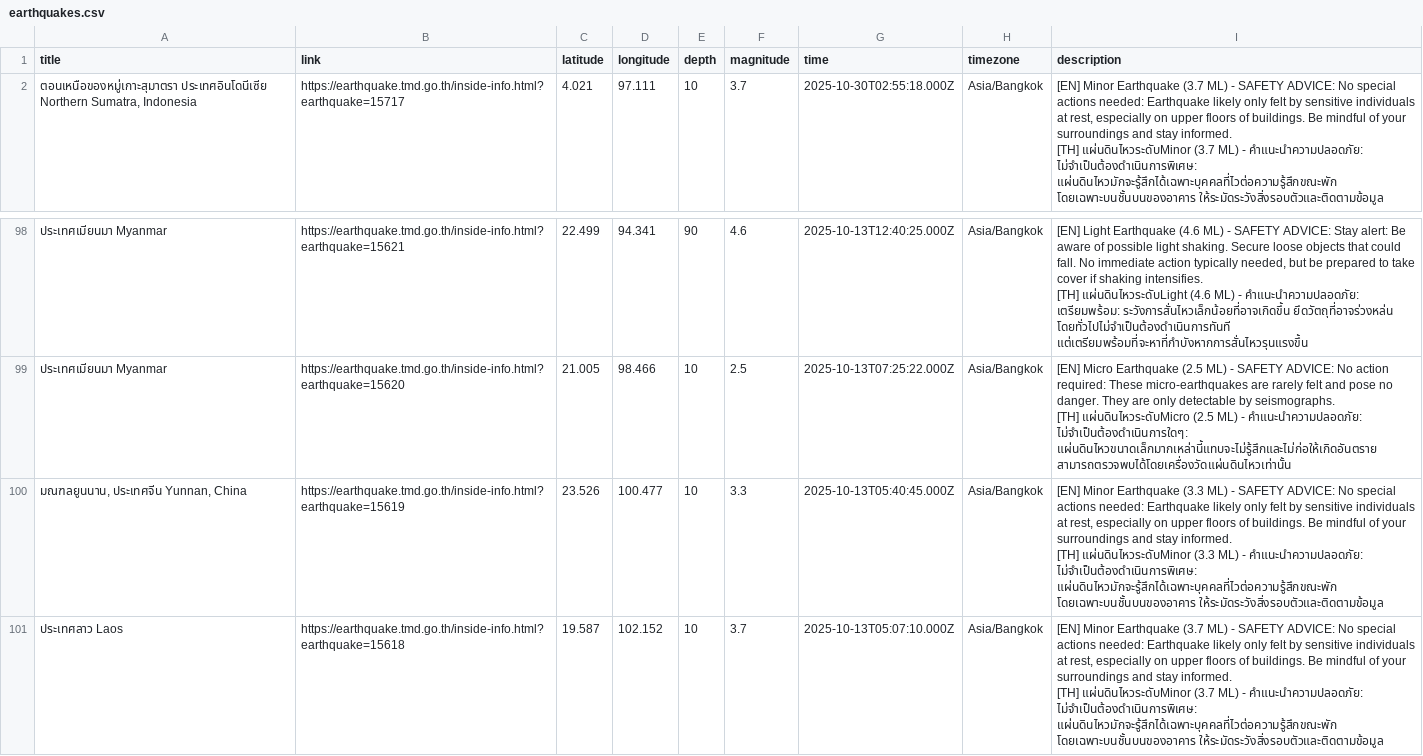
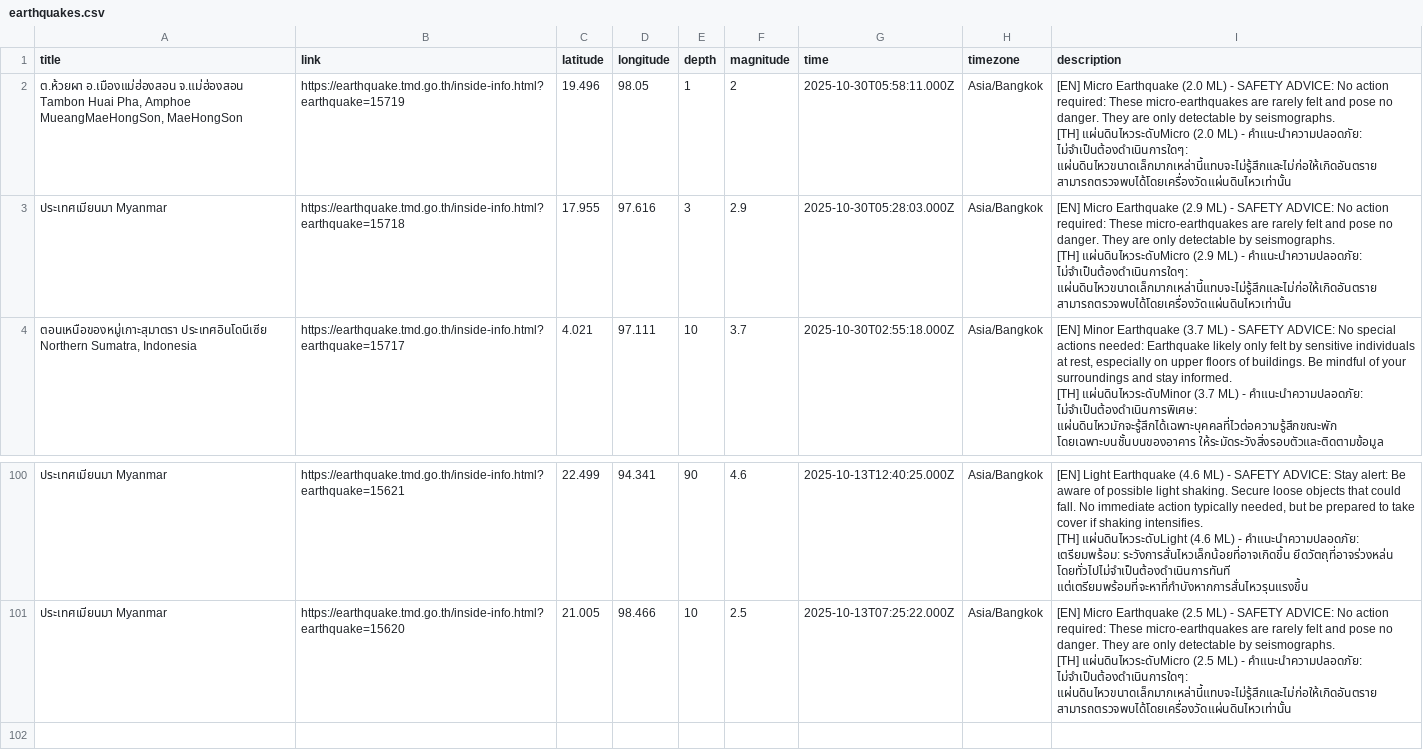
Before and after one commit to Pittawat2542/thailand-earthquake-visualizer, a CSV file: data/earthquakes.csv, drawn as a sheet; only a part is shown, gaps mark what is left out; removed rows and columns are numbered as before the commit, all else as after; ↵ is a line break in a cell; the diff names each change by its address in the sheet, - before the commit and + after, or states it on an @@ line.

```diff
--- a/data/earthquakes.csv
+++ b/data/earthquakes.csv
+row 2: ต.ห้วยผา อ.เมืองแม่ฮ่องสอน จ.แม่ฮ่องสอน Tambon Huai Pha, Amphoe MueangMaeHongSon, MaeHongSon | https://earthquake.tmd.go.th/inside-info.html?earthquake=15719 | 19.496 | 98.05 | 1 | 2 | 2025-10-30T05:58:11.000Z | Asia/Bangkok | [EN] Micro Earthquake (2.0 ML) - SAFETY ADVICE: No action required: These micro-earthquakes are rarely felt and pose no danger. They are only detectable by seismographs. ↵ [TH] แผ่นดินไหวระดับMicro (2.0 ML) - คำแนะนำความปลอดภัย: ไม่จำเป็นต้องดำเนินการใดๆ: แผ่นดินไหวขนาดเล็กมากเหล่านี้แทบจะไม่รู้สึกและไม่ก่อให้เกิดอันตราย สามารถตรวจพบได้โดยเครื่องวัดแผ่นดินไหวเท่านั้น
+row 3: ประเทศเมียนมา Myanmar | https://earthquake.tmd.go.th/inside-info.html?earthquake=15718 | 17.955 | 97.616 | 3 | 2.9 | 2025-10-30T05:28:03.000Z | Asia/Bangkok | [EN] Micro Earthquake (2.9 ML) - SAFETY ADVICE: No action required: These micro-earthquakes are rarely felt and pose no danger. They are only detectable by seismographs. ↵ [TH] แผ่นดินไหวระดับMicro (2.9 ML) - คำแนะนำความปลอดภัย: ไม่จำเป็นต้องดำเนินการใดๆ: แผ่นดินไหวขนาดเล็กมากเหล่านี้แทบจะไม่รู้สึกและไม่ก่อให้เกิดอันตราย สามารถตรวจพบได้โดยเครื่องวัดแผ่นดินไหวเท่านั้น
-row 100: มณฑลยูนนาน, ประเทศจีน Yunnan, China | https://earthquake.tmd.go.th/inside-info.html?earthquake=15619 | 23.526 | 100.477 | 10 | 3.3 | 2025-10-13T05:40:45.000Z | Asia/Bangkok | [EN] Minor Earthquake (3.3 ML) - SAFETY ADVICE: No special actions needed: Earthquake likely only felt by sensitive individuals at rest, especially on upper floors of buildings. Be mindful of your surroundings and stay informed. ↵ [TH] แผ่นดินไหวระดับMinor (3.3 ML) - คำแนะนำความปลอดภัย: ไม่จำเป็นต้องดำเนินการพิเศษ: แผ่นดินไหวมักจะรู้สึกได้เฉพาะบุคคลที่ไวต่อความรู้สึกขณะพัก โดยเฉพาะบนชั้นบนของอาคาร ให้ระมัดระวังสิ่งรอบตัวและติดตามข้อมูล
-row 101: ประเทศลาว Laos | https://earthquake.tmd.go.th/inside-info.html?earthquake=15618 | 19.587 | 102.152 | 10 | 3.7 | 2025-10-13T05:07:10.000Z | Asia/Bangkok | [EN] Minor Earthquake (3.7 ML) - SAFETY ADVICE: No special actions needed: Earthquake likely only felt by sensitive individuals at rest, especially on upper floors of buildings. Be mindful of your surroundings and stay informed. ↵ [TH] แผ่นดินไหวระดับMinor (3.7 ML) - คำแนะนำความปลอดภัย: ไม่จำเป็นต้องดำเนินการพิเศษ: แผ่นดินไหวมักจะรู้สึกได้เฉพาะบุคคลที่ไวต่อความรู้สึกขณะพัก โดยเฉพาะบนชั้นบนของอาคาร ให้ระมัดระวังสิ่งรอบตัวและติดตามข้อมูล
```
Also changed, not shown: 2 other files.
